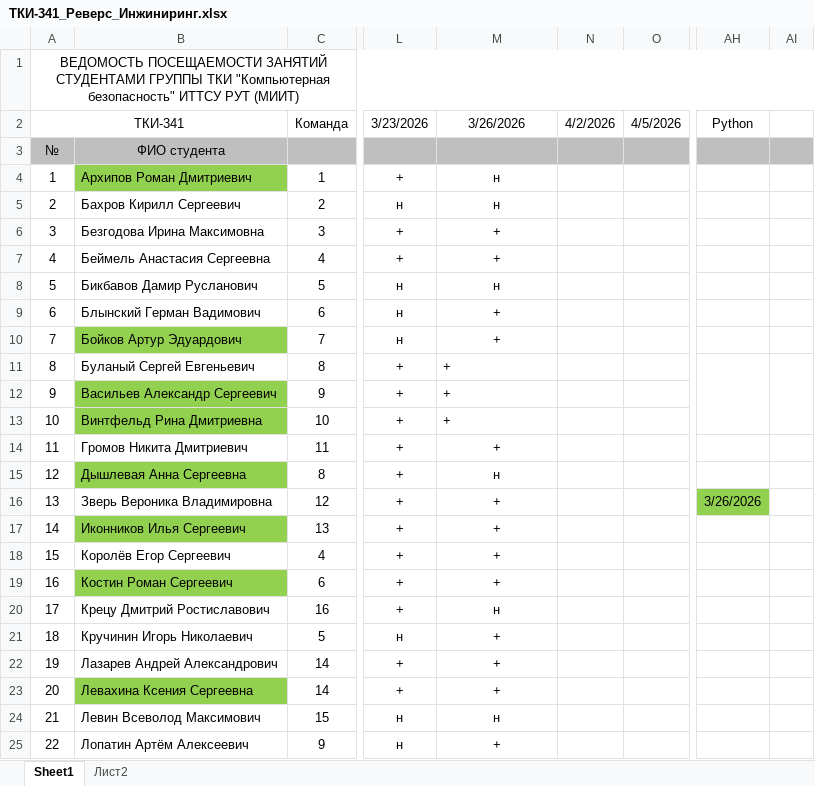
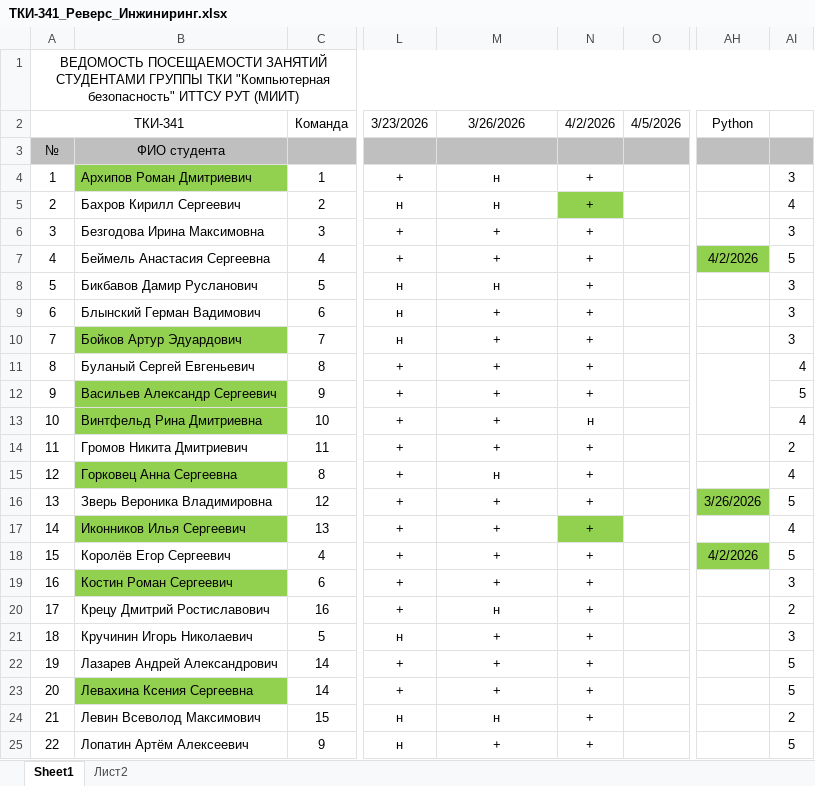
Before and after one commit to PeterMavzovin/Reverse_Engineering, an Excel workbook: ТКИ-341_Реверс_Инжиниринг.xlsx, sheet Sheet1, drawn as a sheet; only a part is shown, gaps mark what is left out; values as stored, in another font and other column widths than the file's, no borders; the diff covers the shown part only; the diff names each change by its address in the sheet, - before the commit and + after, or states it on an @@ line.

```diff
--- a/ТКИ-341_Реверс_Инжиниринг.xlsx (sheet Sheet1)
+++ b/ТКИ-341_Реверс_Инжиниринг.xlsx (sheet Sheet1)
-N4:N12 (4/2/2026): (empty)
+N4:N12 (4/2/2026): +
-AI4: (empty)
+AI4: 3
-N5 fill: none
+N5 fill: #92D050
-AI5: (empty)
+AI5: 4
-AI6: (empty)
+AI6: 3
-AH7 (Python): (empty)
+AH7 (Python): 4/2/2026
-AH7 fill: none
+AH7 fill: #92D050
-AI7: (empty)
+AI7: 5
-AI8:AI10: (empty)
+AI8:AI10: 3
-M11:M13 alignment: left
+M11:M13 alignment: center
-AI11: (empty)
+AI11: 4
-AI11:AI13 merged
-AI12: (empty)
+AI12: 5
-N13 (4/2/2026): (empty)
+N13 (4/2/2026): н
-AI13: (empty)
+AI13: 4
-N14:N25 (4/2/2026): (empty)
+N14:N25 (4/2/2026): +
-AI14: (empty)
+AI14: 2
-B15: Дышлевая Анна Сергеевна
+B15: Горковец Анна Сергеевна
-AI15: (empty)
+AI15: 4
-AI16: (empty)
+AI16: 5
-N17 fill: none
+N17 fill: #92D050
-AI17: (empty)
+AI17: 4
-AH18 (Python): (empty)
+AH18 (Python): 4/2/2026
-AH18 fill: none
+AH18 fill: #92D050
-AI18: (empty)
+AI18: 5
-AI19: (empty)
+AI19: 3
-AI20: (empty)
+AI20: 2
-AI21: (empty)
+AI21: 3
-AI22:AI23: (empty)
+AI22:AI23: 5
-AI24: (empty)
+AI24: 2
-AI25: (empty)
+AI25: 5
```
Also changed, not shown: 20 edited cells and cell formats elsewhere in this sheet, 4 other files.
